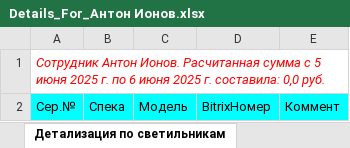
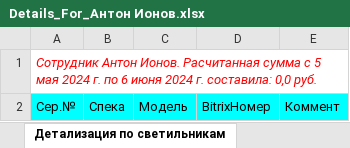
Before and after one commit to AlexGrig88/IonosLedWebMvc.Ver2, an Excel workbook: IonosLedWebMvc.Ver2/wwwroot/ExcelFilesDir/Details_For_Антон Ионов.xlsx, sheet Детализация по светильникам, drawn as a sheet; values as stored, in another font and other column widths than the file's, no borders; the diff names each change by its address in the sheet, - before the commit and + after, or states it on an @@ line.

```diff
--- a/IonosLedWebMvc.Ver2/wwwroot/ExcelFilesDir/Details_For_Антон Ионов.xlsx (sheet Детализация по светильникам)
+++ b/IonosLedWebMvc.Ver2/wwwroot/ExcelFilesDir/Details_For_Антон Ионов.xlsx (sheet Детализация по светильникам)
-A1: …с 5 июня 2025 г. по 6 июня 2025 г. составила:…
+A1: …с 5 мая 2024 г. по 6 июня 2024 г. составила:…
```
Also changed, not shown: IonosLedWebMvc.Ver2/wwwroot/ExcelFilesDir/Details_For_Михаил Ткаченко.xlsx, IonosLedWebMvc.Ver2/wwwroot/ExcelFilesDir/Details_For_Юлия Россинская.xlsx, 13 other files.
